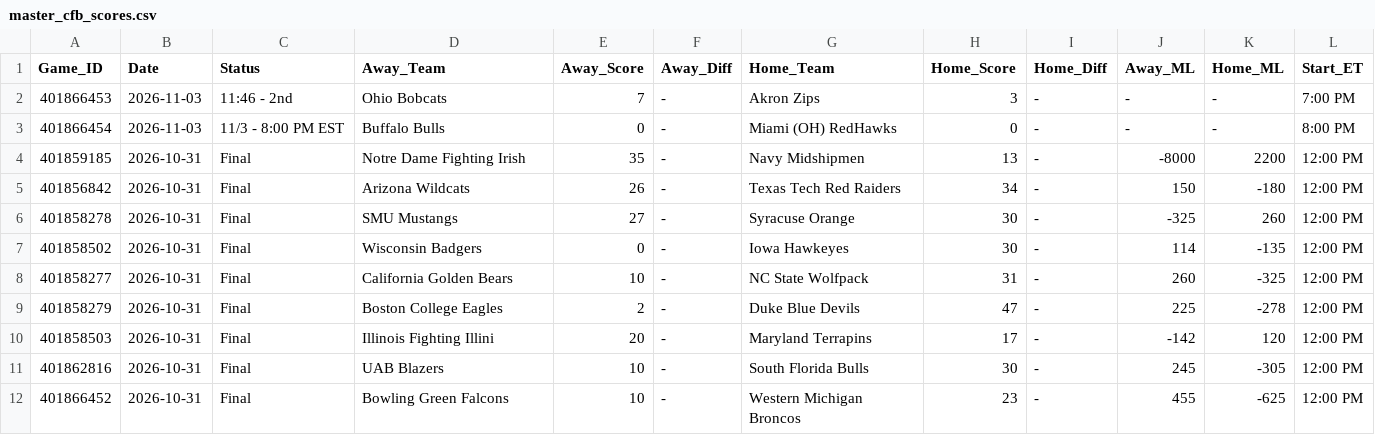
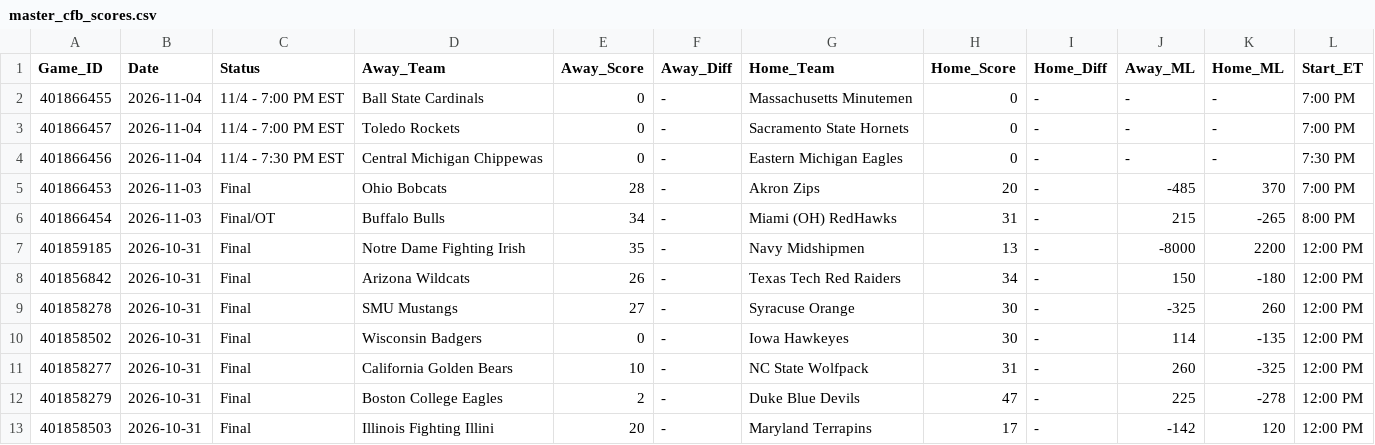
Before and after one commit to danreed001-droid/sport, a CSV file: data/raw/master_cfb_scores.csv, drawn as a sheet; only a part is shown; the shorter side is filled out with more unchanged rows.

```diff
--- a/data/raw/master_cfb_scores.csv
+++ b/data/raw/master_cfb_scores.csv
@@ -1,4 +1,7 @@
 Game_ID,Date,Status,Away_Team,Away_Score,Away_Diff,Home_Team,Home_Score,Home_Diff,Away_ML,Home_ML,Start_ET
-401866453,2026-11-03,11:46 - 2nd,Ohio Bobcats,7,-,Akron Zips,3,-,-,-,7:00 PM
-401866454,2026-11-03,11/3 - 8:00 PM EST,Buffalo Bulls,0,-,Miami (OH) RedHawks,0,-,-,-,8:00 PM
+401866455,2026-11-04,11/4 - 7:00 PM EST,Ball State Cardinals,0,-,Massachusetts Minutemen,0,-,-,-,7:00 PM
+401866457,2026-11-04,11/4 - 7:00 PM EST,Toledo Rockets,0,-,Sacramento State Hornets,0,-,-,-,7:00 PM
+401866456,2026-11-04,11/4 - 7:30 PM EST,Central Michigan Chippewas,0,-,Eastern Michigan Eagles,0,-,-,-,7:30 PM
+401866453,2026-11-03,Final,Ohio Bobcats,28,-,Akron Zips,20,-,-485,370,7:00 PM
+401866454,2026-11-03,Final/OT,Buffalo Bulls,34,-,Miami (OH) RedHawks,31,-,215,-265,8:00 PM
 401859185,2026-10-31,Final,Notre Dame Fighting Irish,35,-,Navy Midshipmen,13,-,-8000,2200,12:00 PM
```
Also changed, not shown: data/raw/master_nba_scores.csv, data/raw/master_ncaab_scores.csv, 13 other files.
